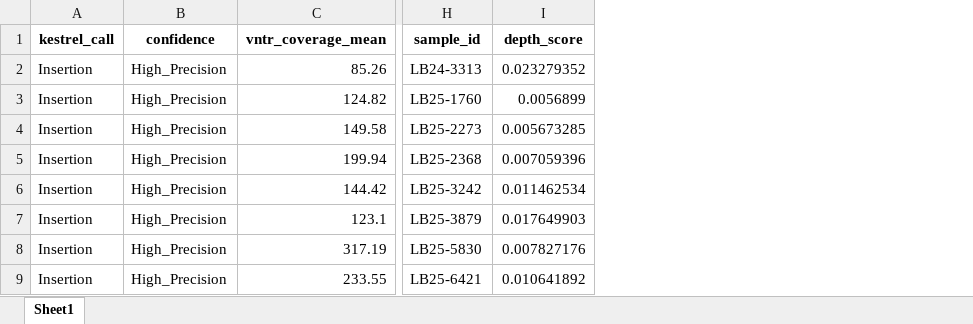
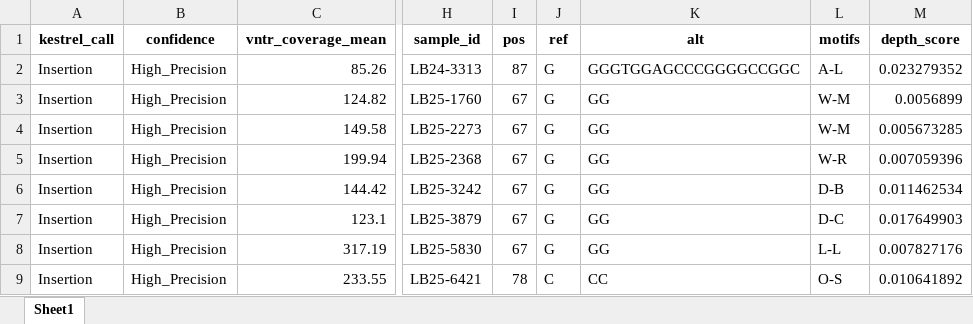
Before and after one commit to berntpopp/vntyper-analyses, an Excel workbook: results/screening/Bernt/tables/screening_results.xlsx, sheet Sheet1, drawn as a sheet; only a part is shown, gaps mark what is left out; values as stored, in another font and other column widths than the file's, no borders; the diff names each change by its address in the sheet, - before the commit and + after, or states it on an @@ line.

```diff
--- a/results/screening/Bernt/tables/screening_results.xlsx (sheet Sheet1)
+++ b/results/screening/Bernt/tables/screening_results.xlsx (sheet Sheet1)
+column I (pos), rows 2-9: 87 | 67 | 67 | 67 | 67 | 67 | 67 | 78
+column J (ref), rows 2-9: G | G | G | G | G | G | G | C
+column K (alt), rows 2-9: GGGTGGAGCCCGGGGCCGGC | GG | GG | GG | GG | GG | GG | CC
+column L (motifs), rows 2-9: A-L | W-M | W-M | W-R | D-B | D-C | L-L | O-S
```
Also changed, not shown: results/screening/Bernt/tables/screening_summary.xlsx, 2 other files.
